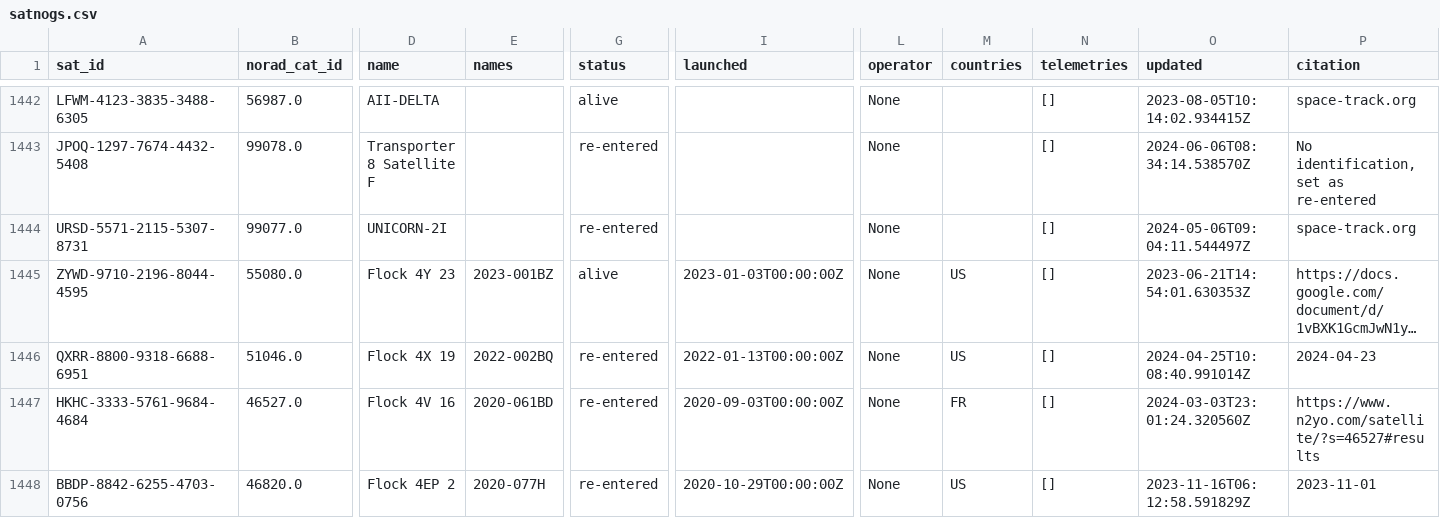
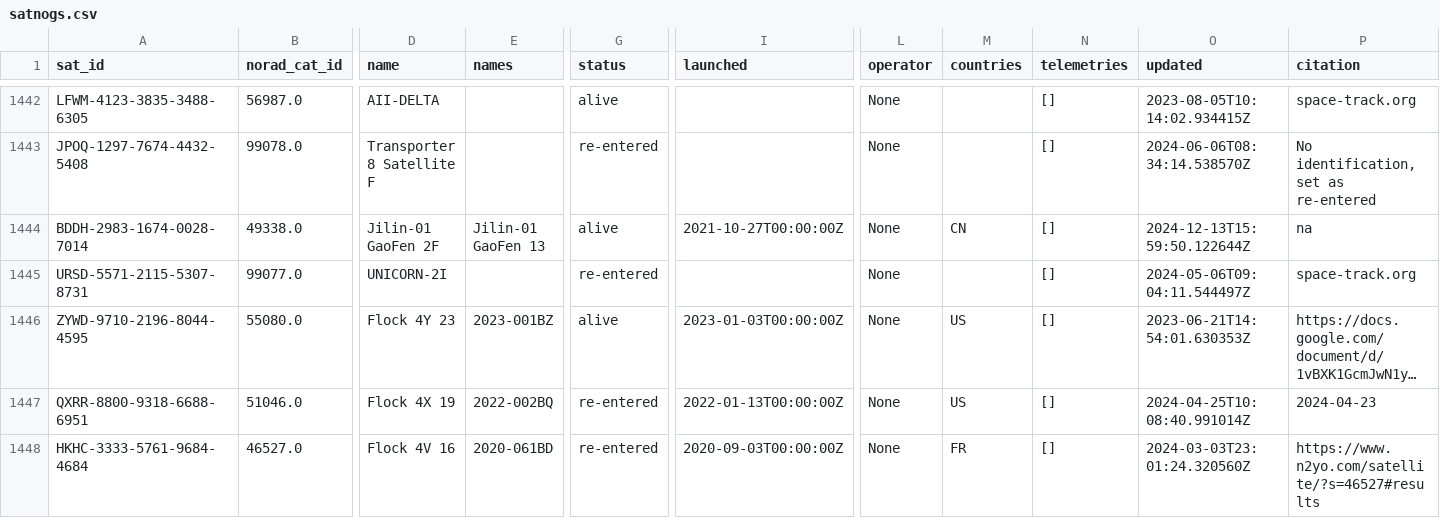
Before and after one commit to palewire/amateur-satellite-database, a CSV file: data/satnogs.csv, drawn as a sheet; only a part is shown, gaps mark what is left out; the shorter side is filled out with more unchanged rows; long unchanged cells end in …; rows hold the shown columns only; the diff names each change by its address in the sheet, - before the commit and + after, or states it on an @@ line.

```diff
--- a/data/satnogs.csv
+++ b/data/satnogs.csv
+row 1444: BDDH-2983-1674-0028-7014 | 49338.0 | Jilin-01 GaoFen 2F | Jilin-01 GaoFen 13 | alive | 2021-10-27T00:00:00Z | None | CN | [] | 2024-12-13T15:59:50.122644Z | na
```
Also changed, not shown: data/amsat-all-frequencies.csv, 2 other files.
